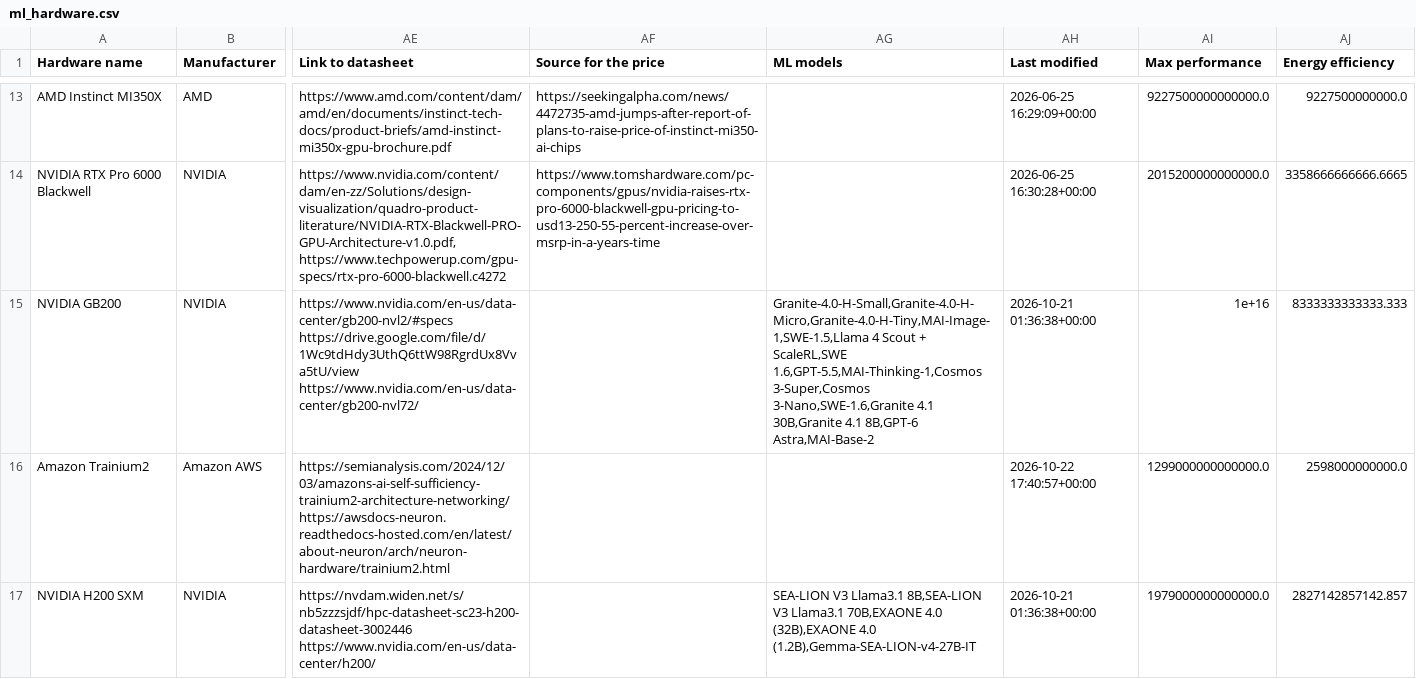
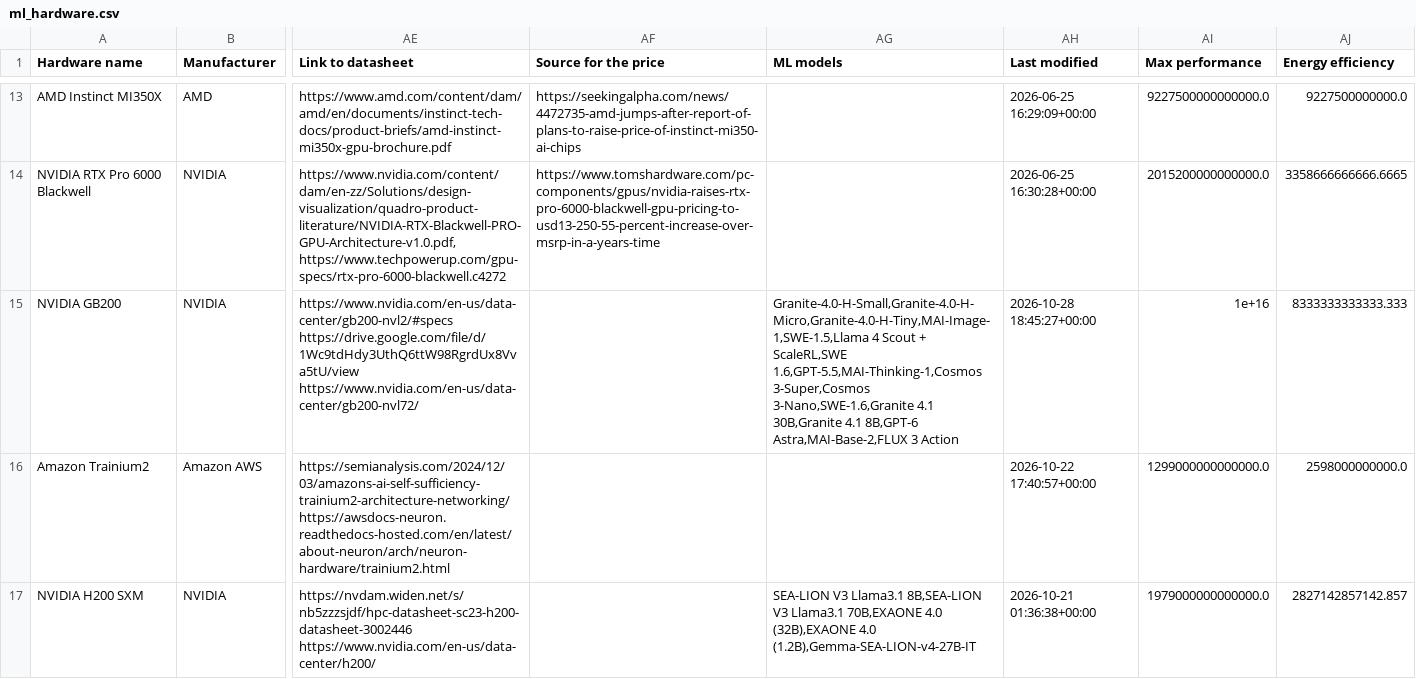
Before and after one commit to jrh-mann/jrh-mann.github.io, a CSV file: tokenomics/static/ml_hardware.csv, drawn as a sheet; only a part is shown, gaps mark what is left out; the diff names each change by its address in the sheet, - before the commit and + after, or states it on an @@ line.

```diff
--- a/tokenomics/static/ml_hardware.csv
+++ b/tokenomics/static/ml_hardware.csv
-AG15 (ML models): …4.1 8B,GPT-6 Astra,MAI-Base-2
+AG15 (ML models): …4.1 8B,GPT-6 Astra,MAI-Base-2,FLUX 3 Action
-AH15 (Last modified): 2026-10-21 01:36:38+00:00
+AH15 (Last modified): 2026-10-28 18:45:27+00:00
```
Also changed, not shown: 1 other file.
